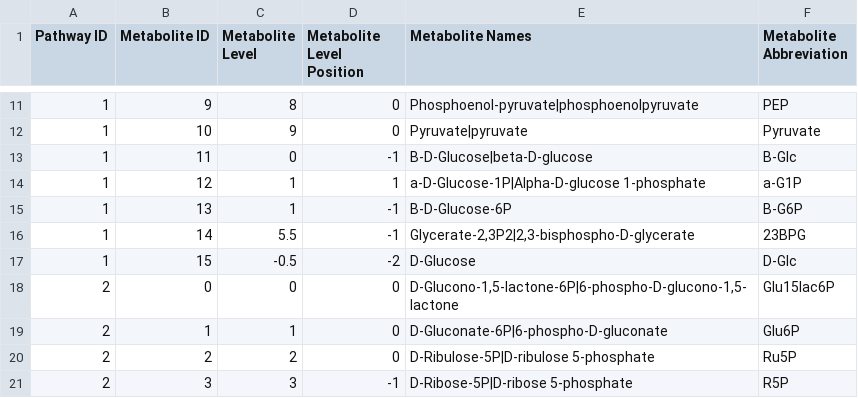
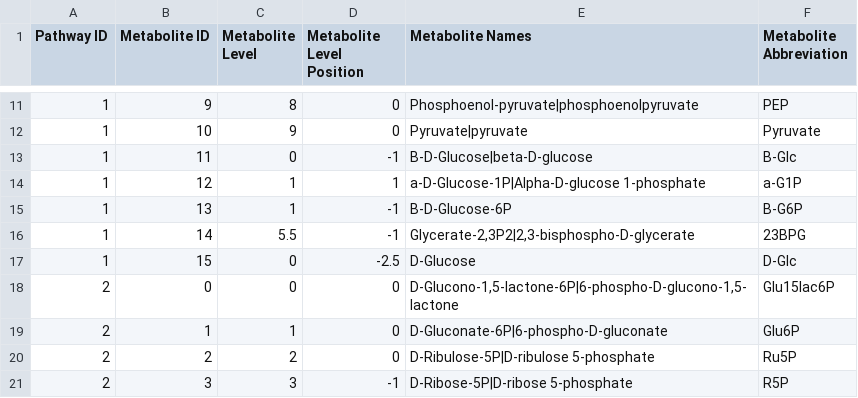
Before and after one commit to jimkell/mostSandbox, a CSV file: pathway_metabolite_positions.csv, drawn as a sheet; only a part is shown, gaps mark what is left out.

```diff
--- a/pathway_metabolite_positions.csv
+++ b/pathway_metabolite_positions.csv
@@ -16,3 +16,3 @@ Pathway ID,Metabolite ID,Metabolite Level,Metabolite Level Position,Metabolite N
 1,14,5.5,-1,"Glycerate-2,3P2|2,3-bisphospho-D-glycerate",23BPG
-1,15,-0.5,-2,D-Glucose,D-Glc
+1,15,0,-2.5,D-Glucose,D-Glc
 2,0,0,0,"D-Glucono-1,5-lactone-6P|6-phospho-D-glucono-1,5-lactone",Glu15lac6P
```
Also changed, not shown: 2 other files.
